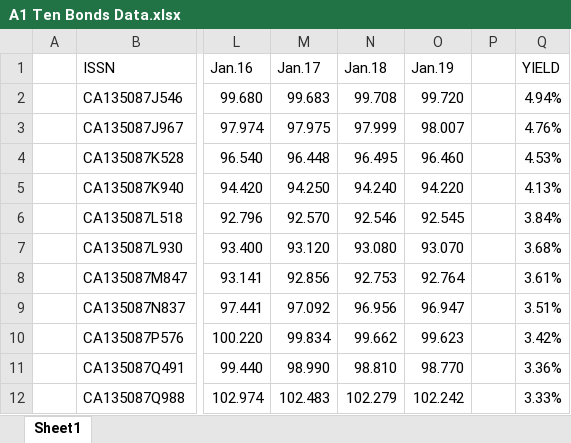
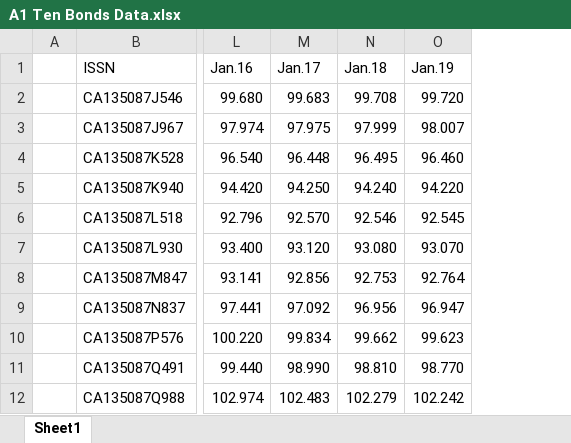
Before and after one commit to HhzzCat/A1, an Excel workbook: A1 Ten Bonds Data.xlsx, sheet Sheet1, drawn as a sheet; only a part is shown, gaps mark what is left out; values as stored, in another font and other column widths than the file's, no borders; the diff names each change by its address in the sheet, - before the commit and + after, or states it on an @@ line.

Commit message:
Add files via upload

```diff
--- a/A1 Ten Bonds Data.xlsx (sheet Sheet1)
+++ b/A1 Ten Bonds Data.xlsx (sheet Sheet1)
-column P, empty
-column Q (YIELD), rows 2-12: 4.94% | 4.76% | 4.53% | 4.13% | 3.84% | 3.68% | 3.61% | 3.51% | 3.42% | 3.36% | 3.33%
```
